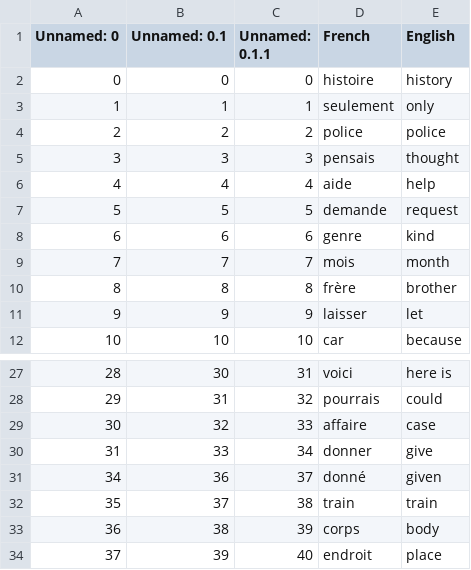
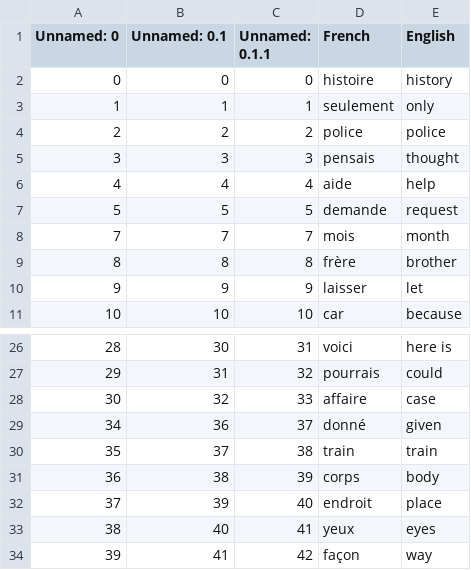
Before and after one commit to NoumannAli/learn_with_flash_cards, a CSV file: data/words_to_know.csv, drawn as a sheet; only a part is shown, gaps mark what is left out; the shorter side is filled out with more unchanged rows.

```diff
--- a/data/words_to_know.csv
+++ b/data/words_to_know.csv
@@ -7,3 +7,2 @@ Unnamed: 0,Unnamed: 0.1,Unnamed: 0.1.1,French,English
 5,5,5,demande,request
-6,6,6,genre,kind
 7,7,7,mois,month
@@ -29,3 +28,2 @@ Unnamed: 0,Unnamed: 0.1,Unnamed: 0.1.1,French,English
 30,32,33,affaire,case
-31,33,34,donner,give
 34,36,37,donné,given
```
Also changed, not shown: 1 other file.
